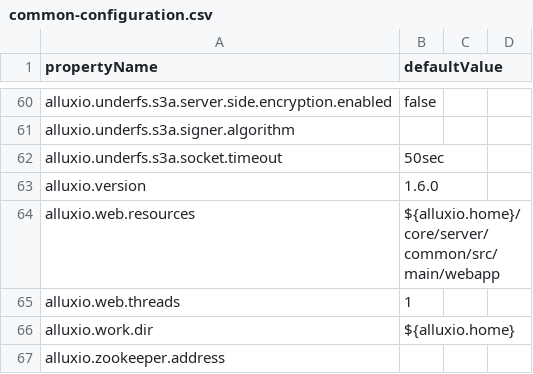
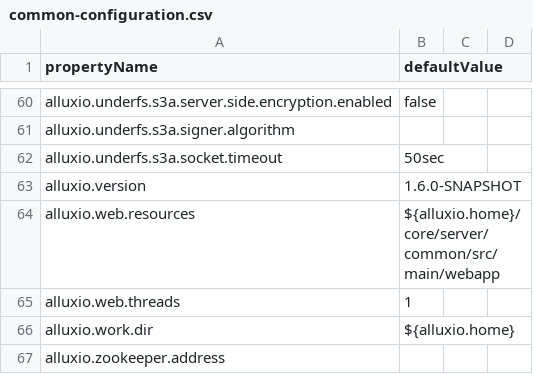
Before and after one commit to ns1123/alluxio, a CSV file: docs/_data/table/common-configuration.csv, drawn as a sheet; only a part is shown, gaps mark what is left out.

```diff
--- a/docs/_data/table/common-configuration.csv
+++ b/docs/_data/table/common-configuration.csv
@@ -62,3 +62,3 @@ alluxio.underfs.s3a.signer.algorithm,
 alluxio.underfs.s3a.socket.timeout,50sec
-alluxio.version,1.6.0
+alluxio.version,1.6.0-SNAPSHOT
 alluxio.web.resources,${alluxio.home}/core/server/common/src/main/webapp
```
Also changed, not shown: 2 other files.
